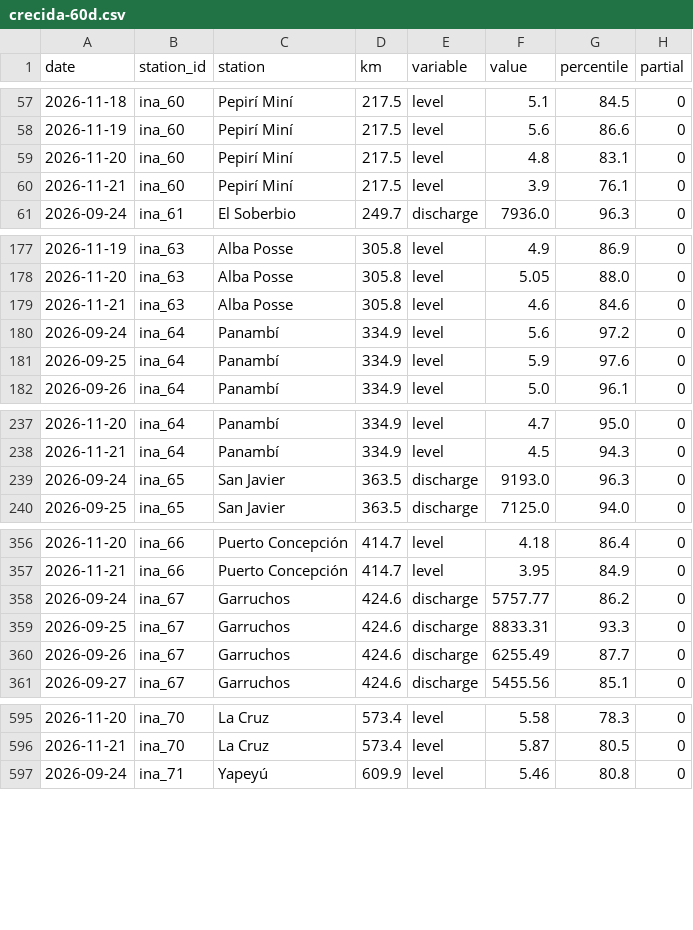
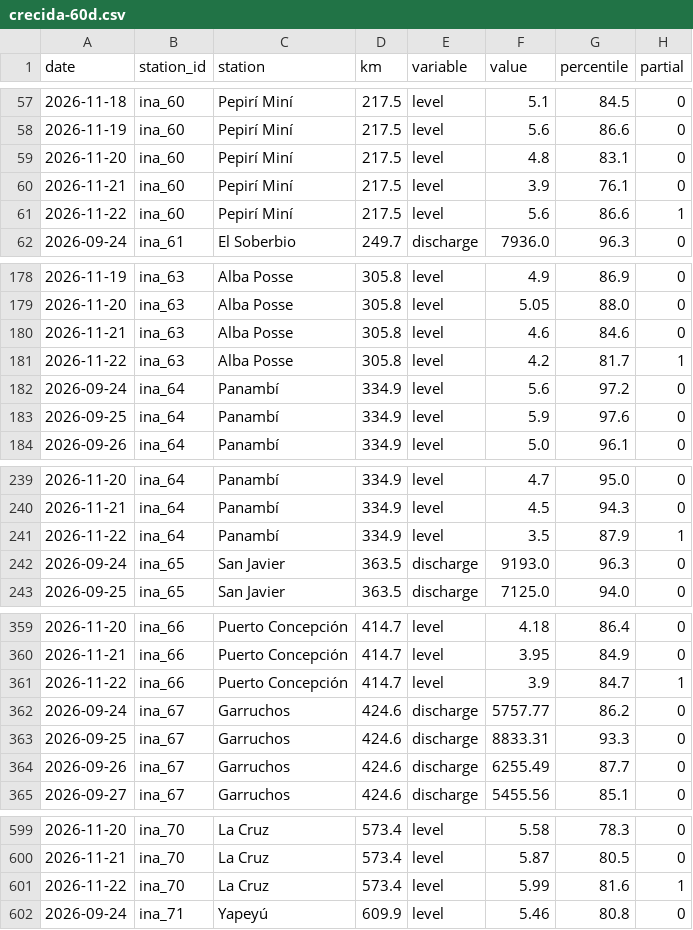
Before and after one commit to sebastian-reolon/clima-uy, a CSV file: data/rio/crecida-60d.csv, drawn as a sheet; only a part is shown, gaps mark what is left out; the diff covers the shown part only.

```diff
--- a/data/rio/crecida-60d.csv
+++ b/data/rio/crecida-60d.csv
@@ -60,2 +60,3 @@ date,station_id,station,km,variable,value,percentile,partial
 2026-11-21,ina_60,Pepirí Miní,217.5,level,3.9,76.1,0
+2026-11-22,ina_60,Pepirí Miní,217.5,level,5.6,86.6,1
 2026-09-24,ina_61,El Soberbio,249.7,discharge,7936.0,96.3,0
@@ -179,2 +180,3 @@ date,station_id,station,km,variable,value,percentile,partial
 2026-11-21,ina_63,Alba Posse,305.8,level,4.6,84.6,0
+2026-11-22,ina_63,Alba Posse,305.8,level,4.2,81.7,1
 2026-09-24,ina_64,Panambí,334.9,level,5.6,97.2,0
@@ -238,2 +240,3 @@ date,station_id,station,km,variable,value,percentile,partial
 2026-11-21,ina_64,Panambí,334.9,level,4.5,94.3,0
+2026-11-22,ina_64,Panambí,334.9,level,3.5,87.9,1
 2026-09-24,ina_65,San Javier,363.5,discharge,9193.0,96.3,0
@@ -357,2 +360,3 @@ date,station_id,station,km,variable,value,percentile,partial
 2026-11-21,ina_66,Puerto Concepción,414.7,level,3.95,84.9,0
+2026-11-22,ina_66,Puerto Concepción,414.7,level,3.9,84.7,1
 2026-09-24,ina_67,Garruchos,424.6,discharge,5757.77,86.2,0
@@ -596,2 +600,3 @@ date,station_id,station,km,variable,value,percentile,partial
 2026-11-21,ina_70,La Cruz,573.4,level,5.87,80.5,0
+2026-11-22,ina_70,La Cruz,573.4,level,5.99,81.6,1
 2026-09-24,ina_71,Yapeyú,609.9,level,5.46,80.8,0
```
Also changed, not shown: 7 added rows and 2 edited cells elsewhere in this file, 11 other files.
